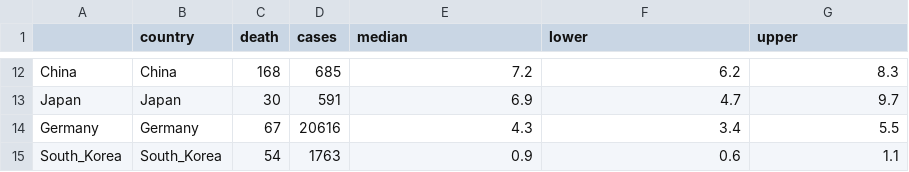
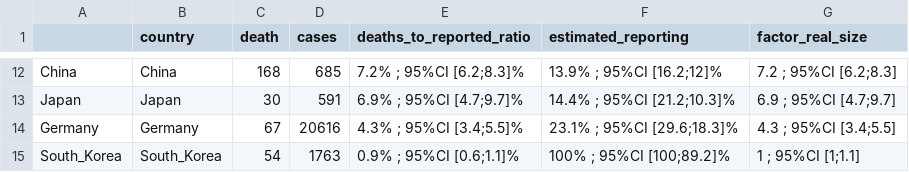
Before and after one commit to sangeetabhatia03/covid19-short-term-forecasts, a CSV file: DeathToCaseReporting/summary_DeathToRepoted_14days.csv, drawn as a sheet; only a part is shown, gaps mark what is left out; the diff covers the shown part only.

Commit message:
add ed to reporting table

```diff
--- a/DeathToCaseReporting/summary_DeathToRepoted_14days.csv
+++ b/DeathToCaseReporting/summary_DeathToRepoted_14days.csv
@@ -1 +1 @@
-"","country","death","cases","median","lower","upper"
+"","country","death","cases","deaths_to_reported_ratio","estimated_reporting","factor_real_size"
@@ -12,4 +12,4 @@
-"China","China",168,685,7.2,6.2,8.3
-"Japan","Japan",30,591,6.9,4.7,9.7
-"Germany","Germany",67,20616,4.3,3.4,5.5
-"South_Korea","South_Korea",54,1763,0.9,0.6,1.1
+"China","China",168,685,"7.2% ; 95%CI [6.2;8.3]%","13.9% ; 95%CI [16.2;12]%","7.2 ; 95%CI [6.2;8.3]"
+"Japan","Japan",30,591,"6.9% ; 95%CI [4.7;9.7]%","14.4% ; 95%CI [21.2;10.3]%","6.9 ; 95%CI [4.7;9.7]"
+"Germany","Germany",67,20616,"4.3% ; 95%CI [3.4;5.5]%","23.1% ; 95%CI [29.6;18.3]%","4.3 ; 95%CI [3.4;5.5]"
+"South_Korea","South_Korea",54,1763,"0.9% ; 95%CI [0.6;1.1]%","100% ; 95%CI [100;89.2]%","1 ; 95%CI [1;1.1]"
```
Also changed, not shown: 30 edited cells elsewhere in this file, 1 other file.
